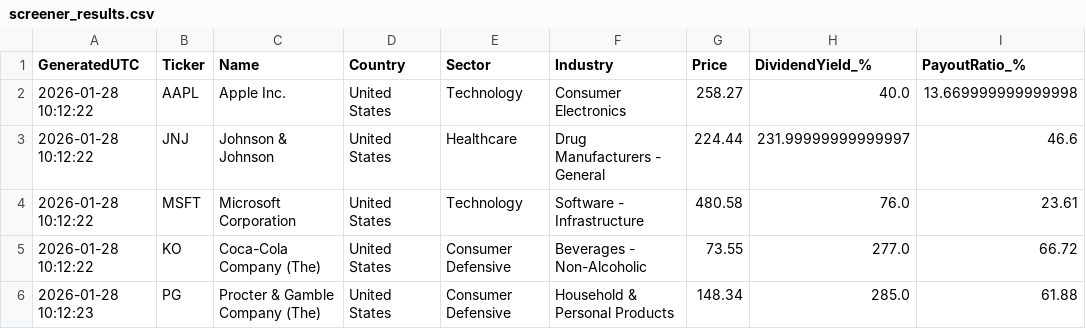
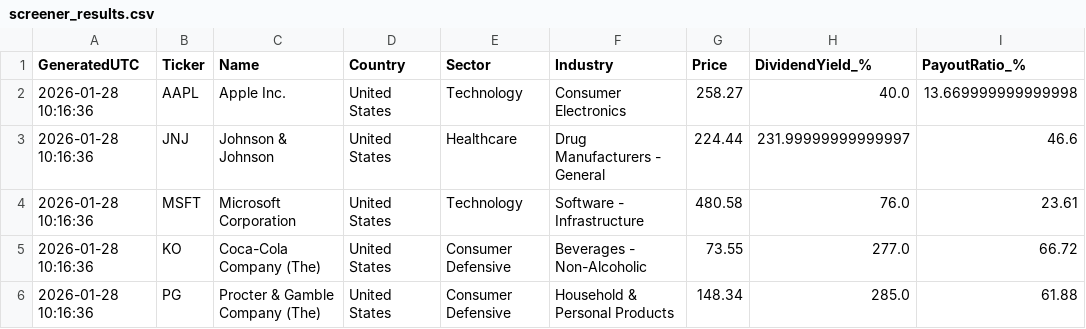
Before and after one commit to Callahan1975/dividend-screener-simple, a CSV file: data/screener_results.csv, drawn as a sheet; only a part is shown; the diff names each change by its address in the sheet, - before the commit and + after, or states it on an @@ line.

```diff
--- a/data/screener_results.csv
+++ b/data/screener_results.csv
-A2:A5 (GeneratedUTC): 2026-01-28 10:12:22
+A2:A5 (GeneratedUTC): 2026-01-28 10:16:36
-A6 (GeneratedUTC): 2026-01-28 10:12:23
+A6 (GeneratedUTC): 2026-01-28 10:16:36
```
